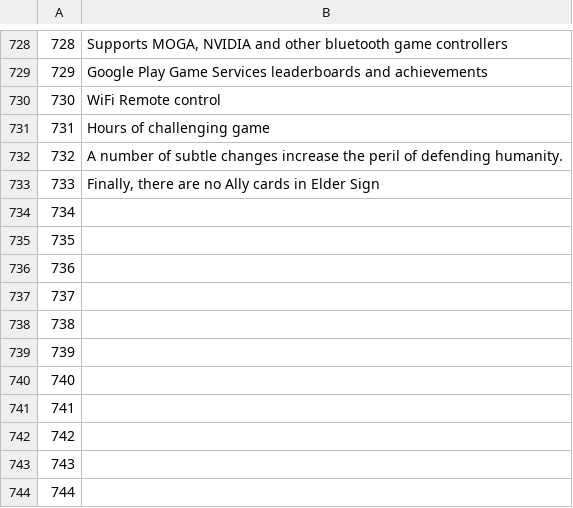
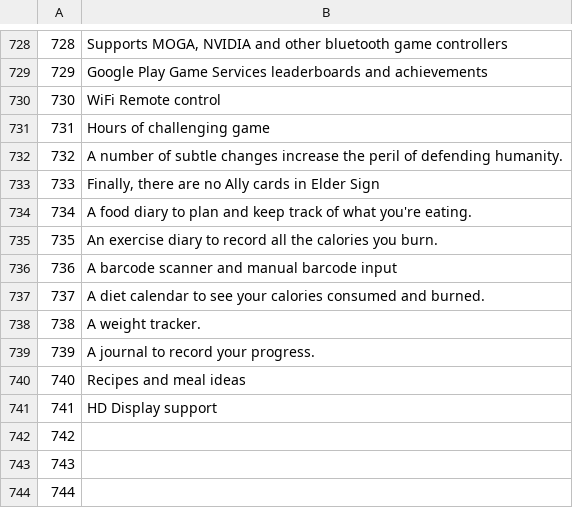
Before and after one commit to common-voice/cv-global-sprint-sentences, a CSV file: corpus.en.csv, drawn as a sheet; only a part is shown, gaps mark what is left out.

Commit message:
New translations corpus.csv (English)

```diff
--- a/corpus.en.csv
+++ b/corpus.en.csv
@@ -733,10 +733,10 @@
 "733","Finally, there are no Ally cards in Elder Sign"
-"734",""
-"735",""
-"736",""
-"737",""
-"738",""
-"739",""
-"740",""
-"741",""
+"734","A food diary to plan and keep track of what you're eating."
+"735","An exercise diary to record all the calories you burn."
+"736","A barcode scanner and manual barcode input"
+"737","A diet calendar to see your calories consumed and burned."
+"738","A weight tracker."
+"739","A journal to record your progress."
+"740","Recipes and meal ideas"
+"741","HD Display support"
 "742",""
```
